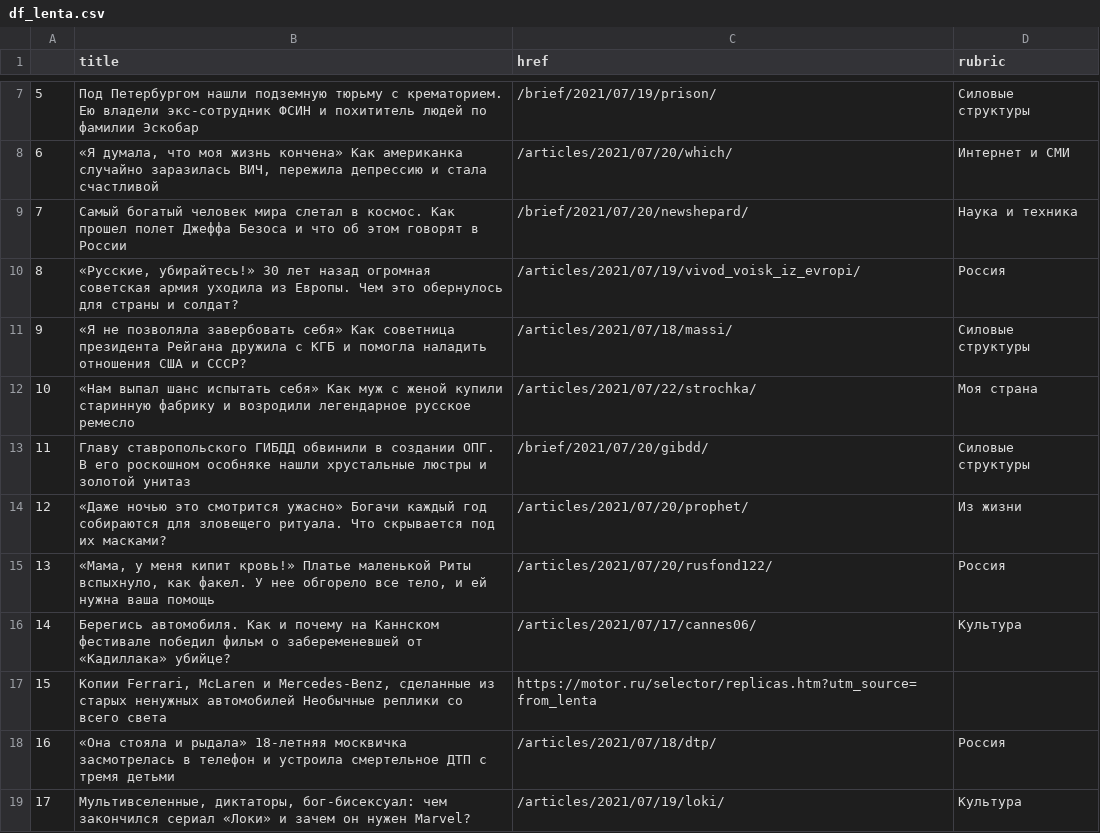
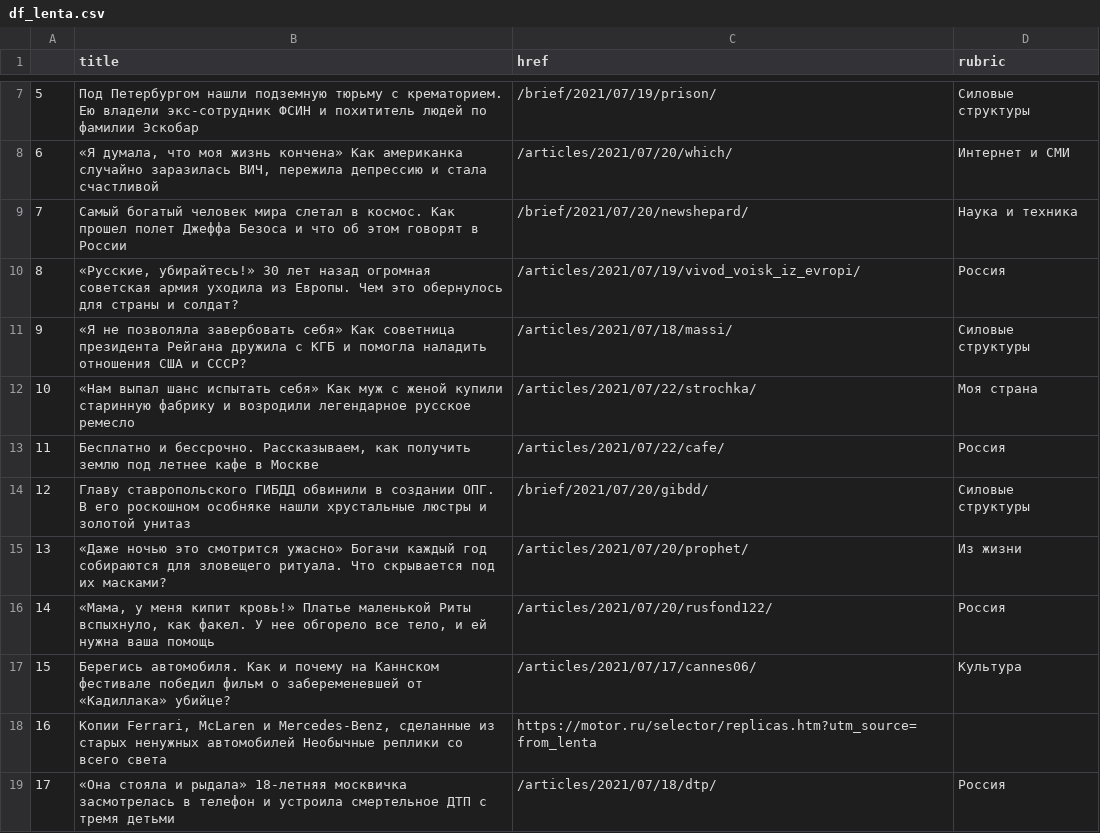
Before and after one commit to anastasiajourno/hw_auto_scraper, a CSV file: df_lenta.csv, drawn as a sheet; only a part is shown, gaps mark what is left out; the shorter side is filled out with more unchanged rows; addresses are those after the commit; the diff names each change by its address in the sheet, - before the commit and + after, or states it on an @@ line.

```diff
--- a/df_lenta.csv
+++ b/df_lenta.csv
+row 13: 11 | Бесплатно и бессрочно. Рассказываем, как получить землю под летнее кафе в Москве | /articles/2021/07/22/cafe/ | Россия
@@ column A renumbered from row 14 down @@
```
